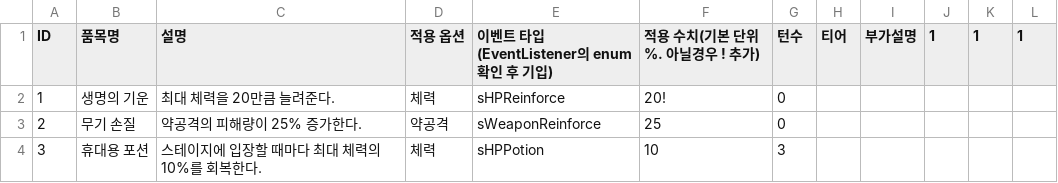
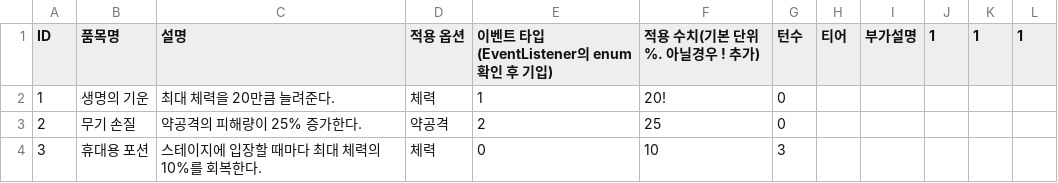
Before and after one commit to gulddaggi/Project_BR2, a CSV file: Assets/Resources/DB_Merchant.csv, drawn as a sheet.

Commit message:
EventPost on merchant UI
상점 UI에서 품목 클릭 시(OnClick) EventManager에 이벤트 발생을 알리도록(EventPost) 구현.

```diff
--- a/Assets/Resources/DB_Merchant.csv
+++ b/Assets/Resources/DB_Merchant.csv
@@ -1,4 +1,4 @@
 ID,품목명,설명,적용 옵션,이벤트 타입(EventListener의 enum 확인 후 기입),적용 수치(기본 단위 %. 아닐경우 ! 추가),턴수,티어,부가설명,1,1,1
-1,생명의 기운,최대 체력을 20만큼 늘려준다.,체력,sHPReinforce,20!,0,,,,,
-2,무기 손질,약공격의 피해량이 25% 증가한다.,약공격,sWeaponReinforce,25,0,,,,,
-3,휴대용 포션,스테이지에 입장할 때마다 최대 체력의 10%를 회복한다.,체력,sHPPotion,10,3,,,,,
+1,생명의 기운,최대 체력을 20만큼 늘려준다.,체력,1,20!,0,,,,,
+2,무기 손질,약공격의 피해량이 25% 증가한다.,약공격,2,25,0,,,,,
+3,휴대용 포션,스테이지에 입장할 때마다 최대 체력의 10%를 회복한다.,체력,0,10,3,,,,,
```
Also changed, not shown: 11 other files.
